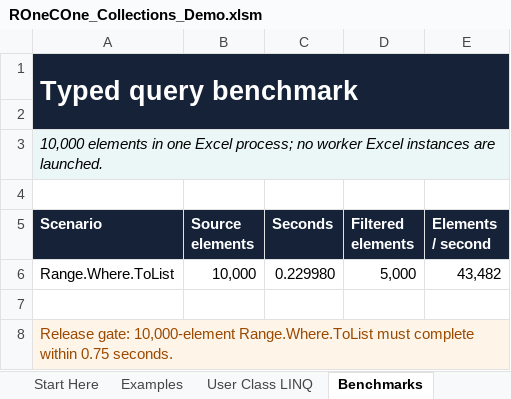
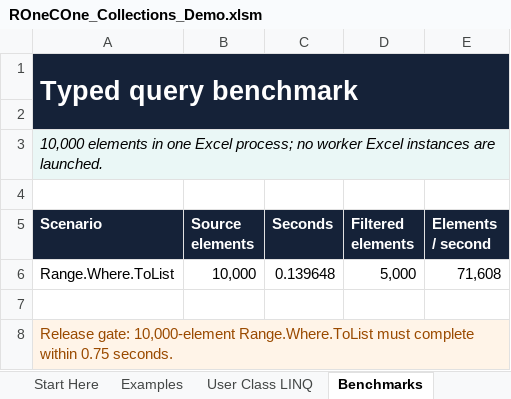
Before and after one commit to WilliamSmithEdward/ROneCOne, an Excel workbook: demo/ROneCOne_Collections_Demo.xlsm, sheet Benchmarks, drawn as a sheet; values as stored, in another font and other column widths than the file's, no borders; the diff names each change by its address in the sheet, - before the commit and + after, or states it on an @@ line.

```diff
--- a/demo/ROneCOne_Collections_Demo.xlsm (sheet Benchmarks)
+++ b/demo/ROneCOne_Collections_Demo.xlsm (sheet Benchmarks)
-C6 (Seconds): 0.229980
+C6 (Seconds): 0.139648
-E6 (Elements / second): 43,482
+E6 (Elements / second): 71,608
```
Also changed, not shown: sheet User Class LINQ, sheet Start Here, sheet Architecture, 15 other files.
